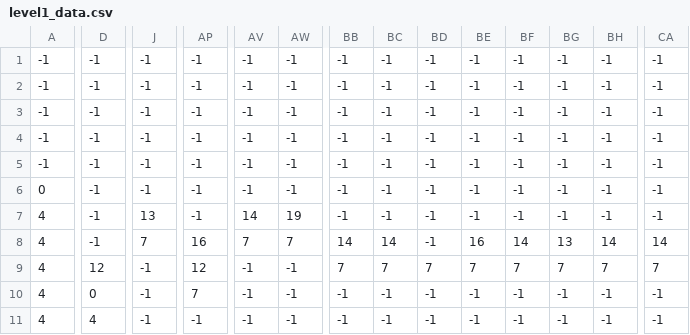
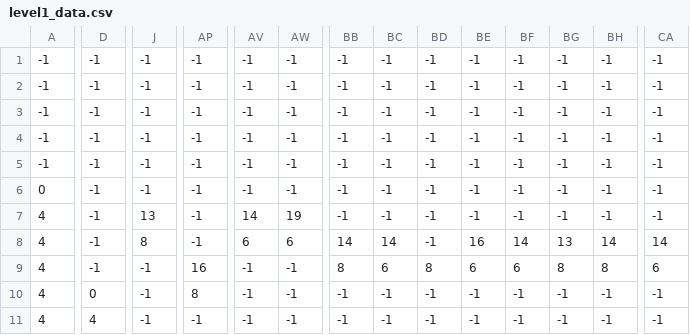
Before and after one commit to Clean-Code-PE/CatsVSRobots, a CSV file: level1_data.csv, drawn as a sheet; only a part is shown, gaps mark what is left out; the diff covers the shown part only; the diff names each change by its address in the sheet, - before the commit and + after, or states it on an @@ line.

```diff
--- a/level1_data.csv
+++ b/level1_data.csv
-J8: 7
+J8: 8
-AP8: 16
+AP8: -1
-AV8: 7
+AV8: 6
-AW8: 7
+AW8: 6
-D9: 12
+D9: -1
-AP9: 12
+AP9: 16
-BB9: 7
+BB9: 8
-BC9: 7
+BC9: 6
-BD9: 7
+BD9: 8
-BE9: 7
+BE9: 6
-BF9: 7
+BF9: 6
-BG9: 7
+BG9: 8
-BH9: 7
+BH9: 8
-CA9: 7
+CA9: 6
-AP10: 7
+AP10: 8
```
Also changed, not shown: 79 edited cells elsewhere in this file, 8 other files.
